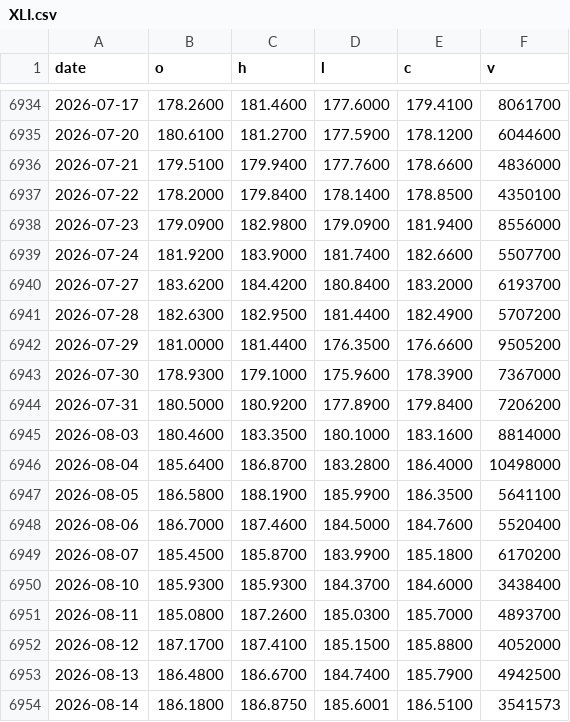
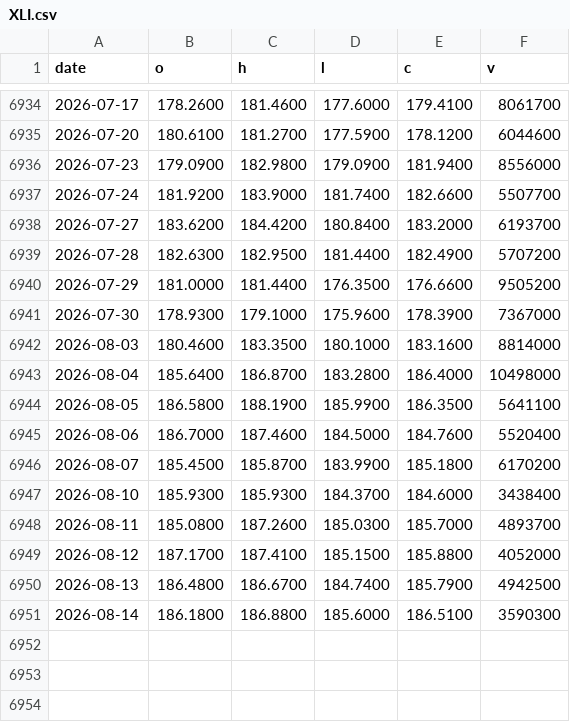
Before and after one commit to moolobi/notification, a CSV file: data/tickers/XLI.csv, drawn as a sheet; only a part is shown, gaps mark what is left out.

```diff
--- a/data/tickers/XLI.csv
+++ b/data/tickers/XLI.csv
@@ -6935,4 +6935,2 @@ date,o,h,l,c,v
 2026-07-20,180.6100,181.2700,177.5900,178.1200,6044600
-2026-07-21,179.5100,179.9400,177.7600,178.6600,4836000
-2026-07-22,178.2000,179.8400,178.1400,178.8500,4350100
 2026-07-23,179.0900,182.9800,179.0900,181.9400,8556000
@@ -6943,3 +6941,2 @@ date,o,h,l,c,v
 2026-07-30,178.9300,179.1000,175.9600,178.3900,7367000
-2026-07-31,180.5000,180.9200,177.8900,179.8400,7206200
 2026-08-03,180.4600,183.3500,180.1000,183.1600,8814000
@@ -6953,2 +6950,2 @@ date,o,h,l,c,v
 2026-08-13,186.4800,186.6700,184.7400,185.7900,4942500
-2026-08-14,186.1800,186.8750,185.6001,186.5100,3541573
+2026-08-14,186.1800,186.8800,185.6000,186.5100,3590300
```
Also changed, not shown: data/tickers/DBC.csv, data/tickers/EFA.csv, 34 other files.
